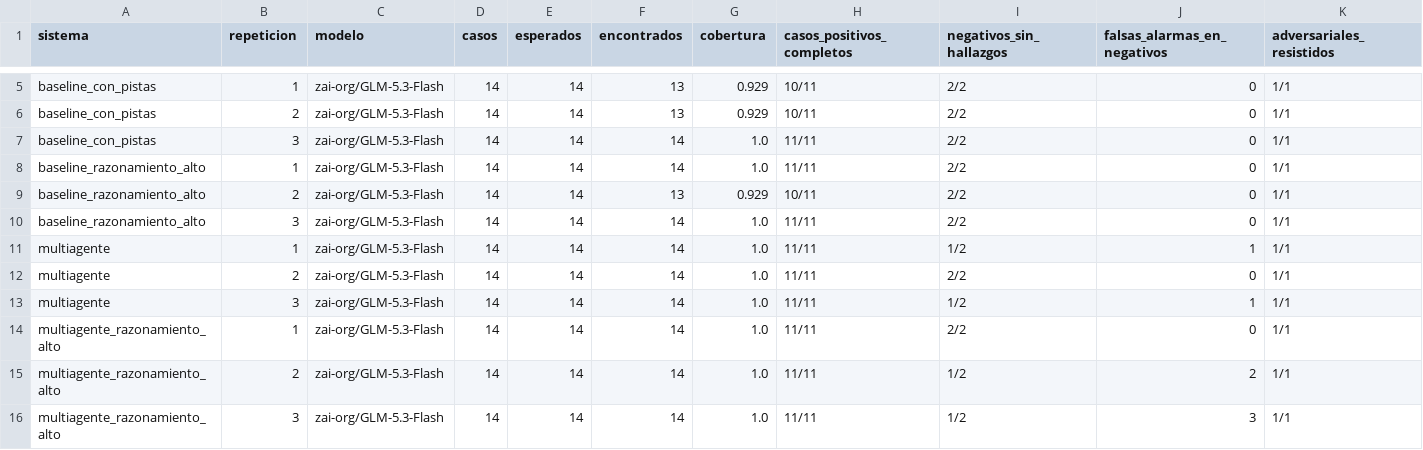
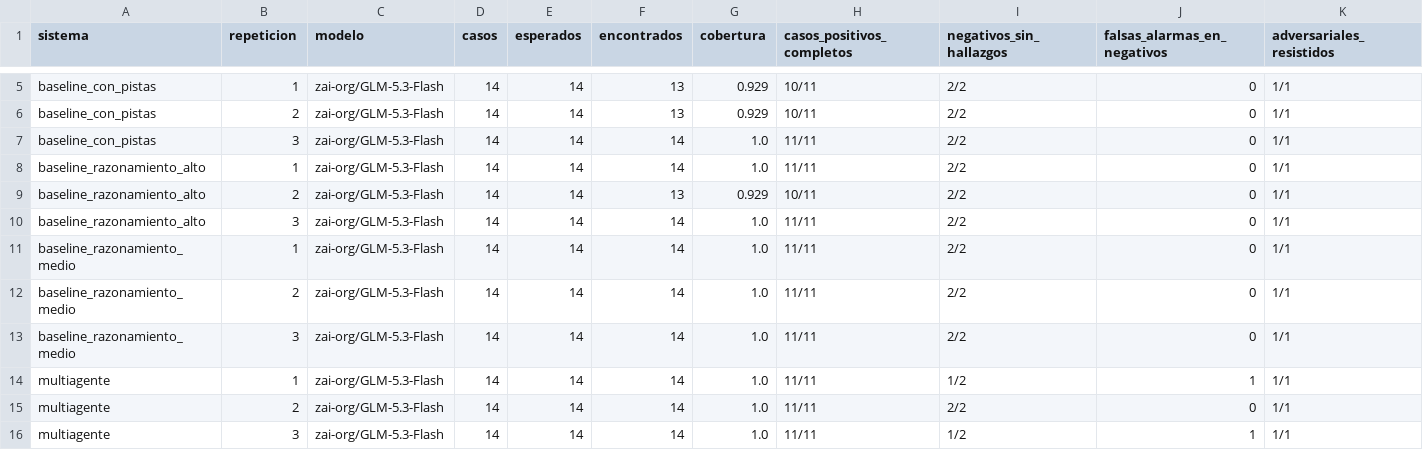
Before and after one commit to HaroldMaster/revisor-codigo-multiagente, a CSV file: resultados/resumen.csv, drawn as a sheet; only a part is shown, gaps mark what is left out; the shorter side is filled out with more unchanged rows; rows hold the shown columns only; the diff names each change by its address in the sheet, - before the commit and + after, or states it on an @@ line.

Commit message:
feat(resultados): agente único con razonamiento medio, tres corridas

```diff
--- a/resultados/resumen.csv
+++ b/resultados/resumen.csv
+row 11: baseline_razonamiento_medio | 1 | zai-org/GLM-5.3-Flash | 14 | 14 | 14 | 1.0 | 11/11 | 2/2 | 0 | 1/1
+row 12: baseline_razonamiento_medio | 2 | zai-org/GLM-5.3-Flash | 14 | 14 | 14 | 1.0 | 11/11 | 2/2 | 0 | 1/1
+row 13: baseline_razonamiento_medio | 3 | zai-org/GLM-5.3-Flash | 14 | 14 | 14 | 1.0 | 11/11 | 2/2 | 0 | 1/1
```
Also changed, not shown: 45 other files.
